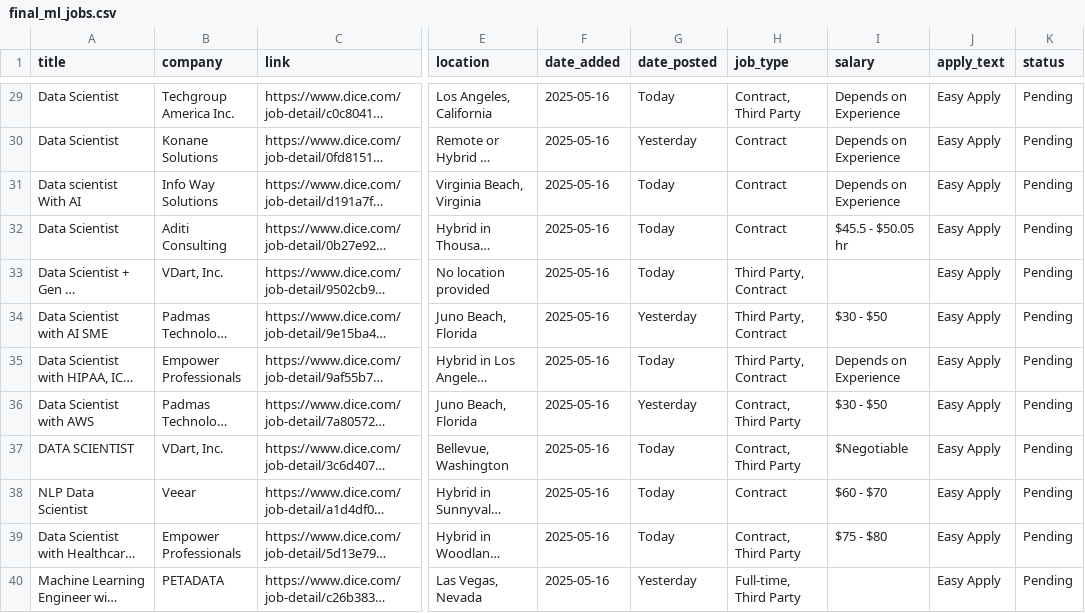
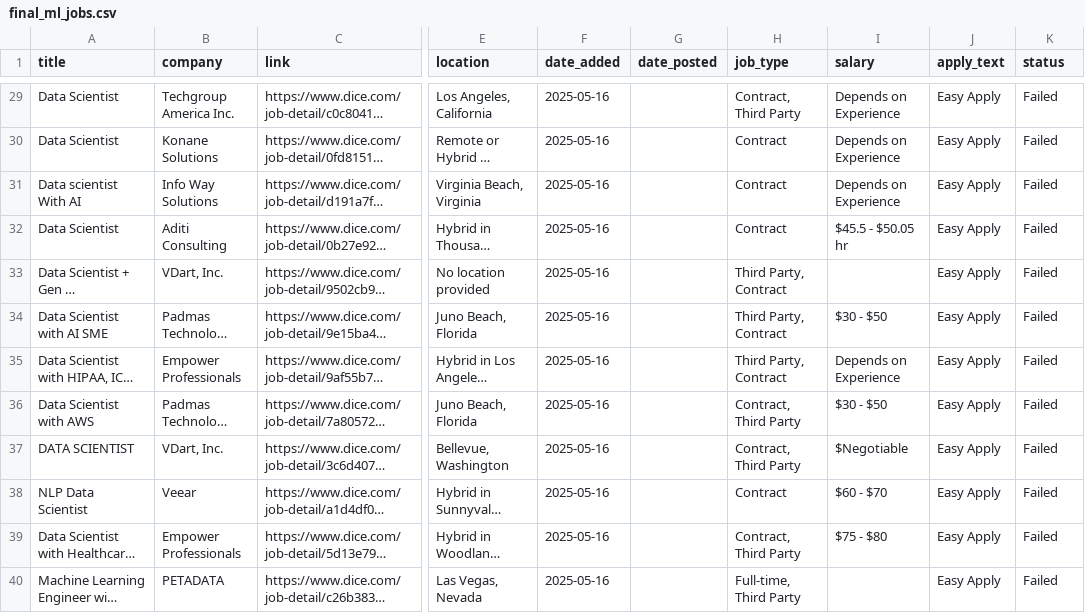
Before and after one commit to AtharvD27/Apply, a CSV file: output/final_ml_jobs.csv, drawn as a sheet; only a part is shown, gaps mark what is left out; long unchanged cells end in …; the diff covers the shown part only; the diff names each change by its address in the sheet, - before the commit and + after, or states it on an @@ line.

```diff
--- a/output/final_ml_jobs.csv
+++ b/output/final_ml_jobs.csv
-G29 (date_posted): Today
+G29 (date_posted): (empty)
-K29:K40 (status): Pending
+K29:K40 (status): Failed
-G30 (date_posted): Yesterday
+G30 (date_posted): (empty)
-G31:G33 (date_posted): Today
+G31:G33 (date_posted): (empty)
-G34 (date_posted): Yesterday
+G34 (date_posted): (empty)
-G35 (date_posted): Today
+G35 (date_posted): (empty)
-G36 (date_posted): Yesterday
+G36 (date_posted): (empty)
-G37:G39 (date_posted): Today
+G37:G39 (date_posted): (empty)
-G40 (date_posted): Yesterday
+G40 (date_posted): (empty)
```
Also changed, not shown: 54 edited cells elsewhere in this file, 1 other file.
